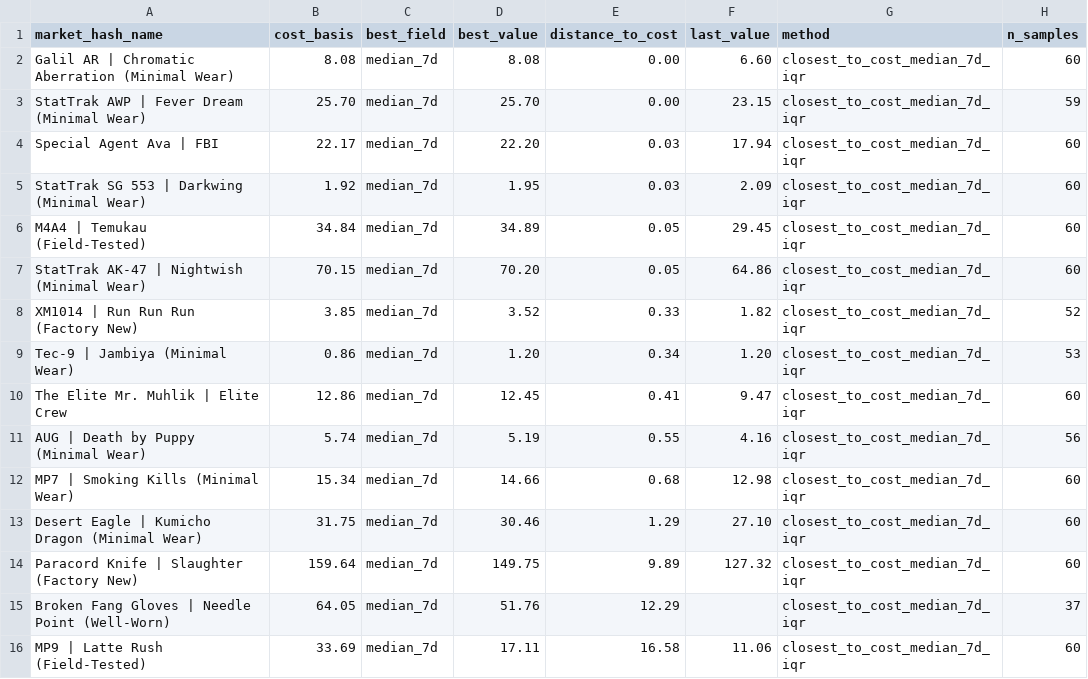
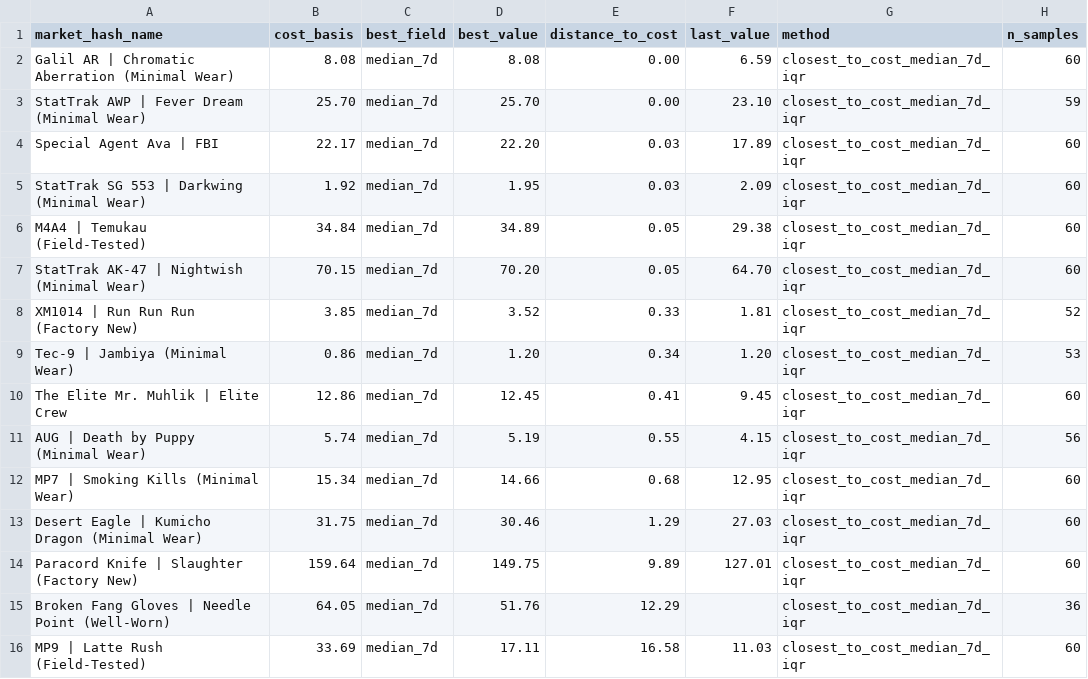
Before and after one commit to jpcarrascom2311-commits/skinport-tracker, a CSV file: skinport_best_sheets.csv, drawn as a sheet.

```diff
--- a/skinport_best_sheets.csv
+++ b/skinport_best_sheets.csv
@@ -1,16 +1,16 @@
 market_hash_name,cost_basis,best_field,best_value,distance_to_cost,last_value,method,n_samples
-Galil AR | Chromatic Aberration (Minimal Wear),8.08,median_7d,8.08,0.00,6.60,closest_to_cost_median_7d_iqr,60
-StatTrak AWP | Fever Dream (Minimal Wear),25.70,median_7d,25.70,0.00,23.15,closest_to_cost_median_7d_iqr,59
-Special Agent Ava | FBI,22.17,median_7d,22.20,0.03,17.94,closest_to_cost_median_7d_iqr,60
+Galil AR | Chromatic Aberration (Minimal Wear),8.08,median_7d,8.08,0.00,6.59,closest_to_cost_median_7d_iqr,60
+StatTrak AWP | Fever Dream (Minimal Wear),25.70,median_7d,25.70,0.00,23.10,closest_to_cost_median_7d_iqr,59
+Special Agent Ava | FBI,22.17,median_7d,22.20,0.03,17.89,closest_to_cost_median_7d_iqr,60
 StatTrak SG 553 | Darkwing (Minimal Wear),1.92,median_7d,1.95,0.03,2.09,closest_to_cost_median_7d_iqr,60
-M4A4 | Temukau (Field-Tested),34.84,median_7d,34.89,0.05,29.45,closest_to_cost_median_7d_iqr,60
-StatTrak AK-47 | Nightwish (Minimal Wear),70.15,median_7d,70.20,0.05,64.86,closest_to_cost_median_7d_iqr,60
-XM1014 | Run Run Run (Factory New),3.85,median_7d,3.52,0.33,1.82,closest_to_cost_median_7d_iqr,52
+M4A4 | Temukau (Field-Tested),34.84,median_7d,34.89,0.05,29.38,closest_to_cost_median_7d_iqr,60
+StatTrak AK-47 | Nightwish (Minimal Wear),70.15,median_7d,70.20,0.05,64.70,closest_to_cost_median_7d_iqr,60
+XM1014 | Run Run Run (Factory New),3.85,median_7d,3.52,0.33,1.81,closest_to_cost_median_7d_iqr,52
 Tec-9 | Jambiya (Minimal Wear),0.86,median_7d,1.20,0.34,1.20,closest_to_cost_median_7d_iqr,53
-The Elite Mr. Muhlik | Elite Crew,12.86,median_7d,12.45,0.41,9.47,closest_to_cost_median_7d_iqr,60
-AUG | Death by Puppy (Minimal Wear),5.74,median_7d,5.19,0.55,4.16,closest_to_cost_median_7d_iqr,56
-MP7 | Smoking Kills (Minimal Wear),15.34,median_7d,14.66,0.68,12.98,closest_to_cost_median_7d_iqr,60
-Desert Eagle | Kumicho Dragon (Minimal Wear),31.75,median_7d,30.46,1.29,27.10,closest_to_cost_median_7d_iqr,60
-Paracord Knife | Slaughter (Factory New),159.64,median_7d,149.75,9.89,127.32,closest_to_cost_median_7d_iqr,60
-Broken Fang Gloves | Needle Point (Well-Worn),64.05,median_7d,51.76,12.29,,closest_to_cost_median_7d_iqr,37
-MP9 | Latte Rush (Field-Tested),33.69,median_7d,17.11,16.58,11.06,closest_to_cost_median_7d_iqr,60
+The Elite Mr. Muhlik | Elite Crew,12.86,median_7d,12.45,0.41,9.45,closest_to_cost_median_7d_iqr,60
+AUG | Death by Puppy (Minimal Wear),5.74,median_7d,5.19,0.55,4.15,closest_to_cost_median_7d_iqr,56
+MP7 | Smoking Kills (Minimal Wear),15.34,median_7d,14.66,0.68,12.95,closest_to_cost_median_7d_iqr,60
+Desert Eagle | Kumicho Dragon (Minimal Wear),31.75,median_7d,30.46,1.29,27.03,closest_to_cost_median_7d_iqr,60
+Paracord Knife | Slaughter (Factory New),159.64,median_7d,149.75,9.89,127.01,closest_to_cost_median_7d_iqr,60
+Broken Fang Gloves | Needle Point (Well-Worn),64.05,median_7d,51.76,12.29,,closest_to_cost_median_7d_iqr,36
+MP9 | Latte Rush (Field-Tested),33.69,median_7d,17.11,16.58,11.03,closest_to_cost_median_7d_iqr,60
```
Also changed, not shown: skinport_latest.csv.
